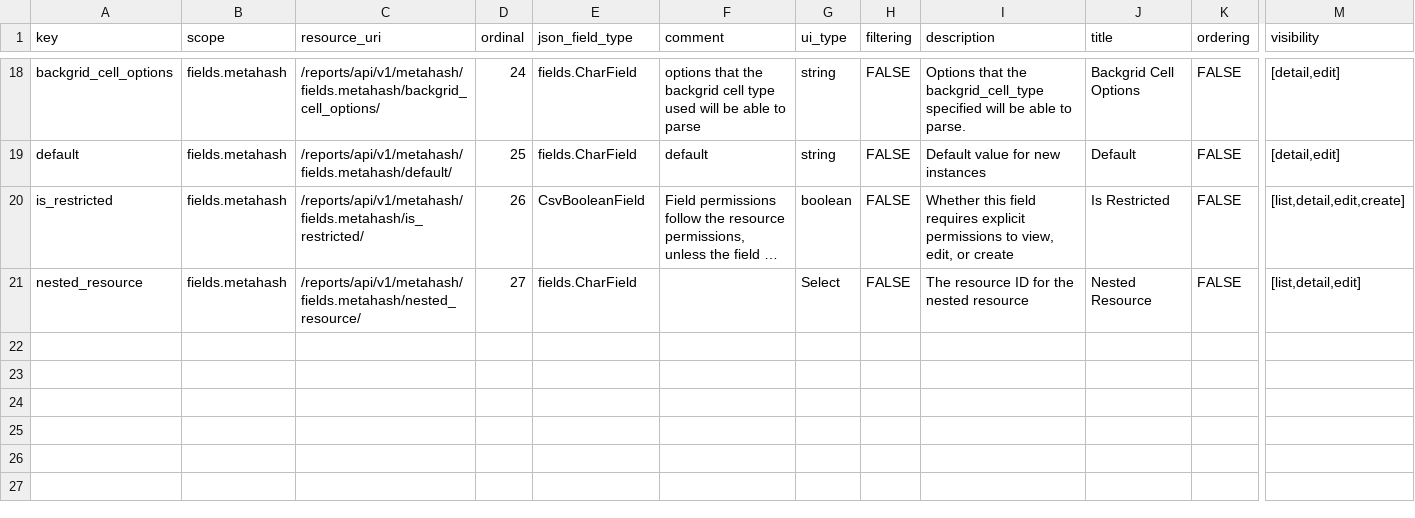
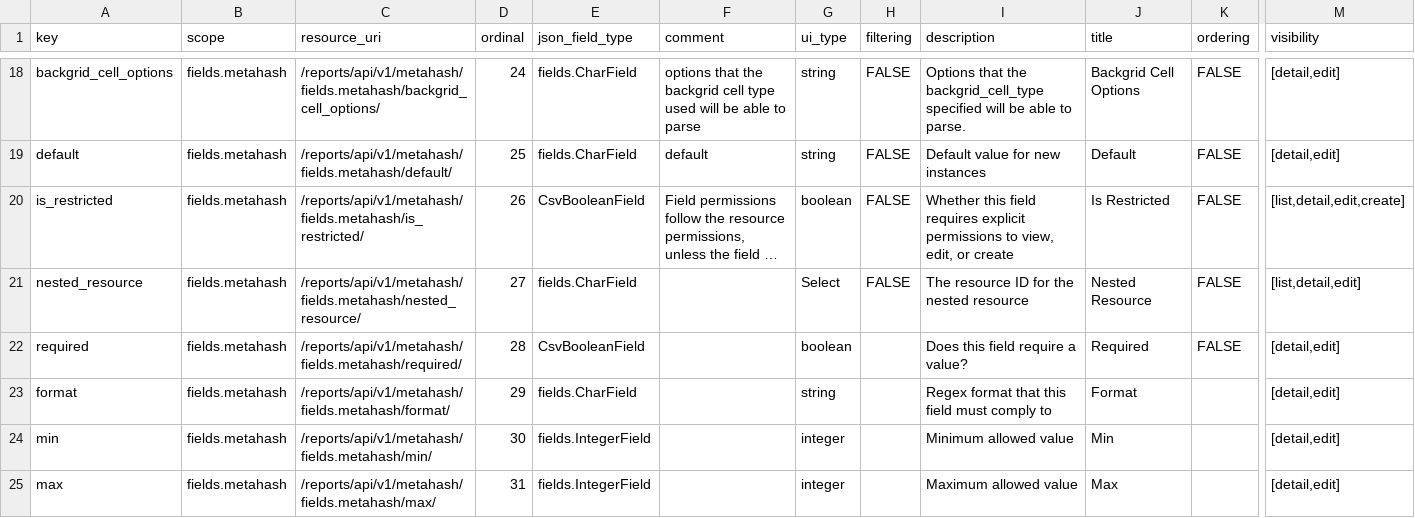
Before and after one commit to seanderickson/lims, a CSV file: reports/static/api_init/metahash_fields_initial_patch.csv, drawn as a sheet; only a part is shown, gaps mark what is left out; long unchanged cells end in …; rows hold the shown columns only; the diff names each change by its address in the sheet, - before the commit and + after, or states it on an @@ line.

```diff
--- a/reports/static/api_init/metahash_fields_initial_patch.csv
+++ b/reports/static/api_init/metahash_fields_initial_patch.csv
+row 22: required | fields.metahash | /reports/api/v1/metahash/fields.metahash/required/ | 28 | CsvBooleanField |  | boolean |  | Does this field require a value? | Required | FALSE | [detail,edit]
+row 23: format | fields.metahash | /reports/api/v1/metahash/fields.metahash/format/ | 29 | fields.CharField |  | string |  | Regex format that this field must comply to | Format |  | [detail,edit]
+row 24: min | fields.metahash | /reports/api/v1/metahash/fields.metahash/min/ | 30 | fields.IntegerField |  | integer |  | Minimum allowed value | Min |  | [detail,edit]
+row 25: max | fields.metahash | /reports/api/v1/metahash/fields.metahash/max/ | 31 | fields.IntegerField |  | integer |  | Maximum allowed value | Max |  | [detail,edit]
```
Also changed, not shown: db/static/api_init/metahash_fields_library.csv, db/static/api_init/metahash_fields_screen.csv, 16 other files.
